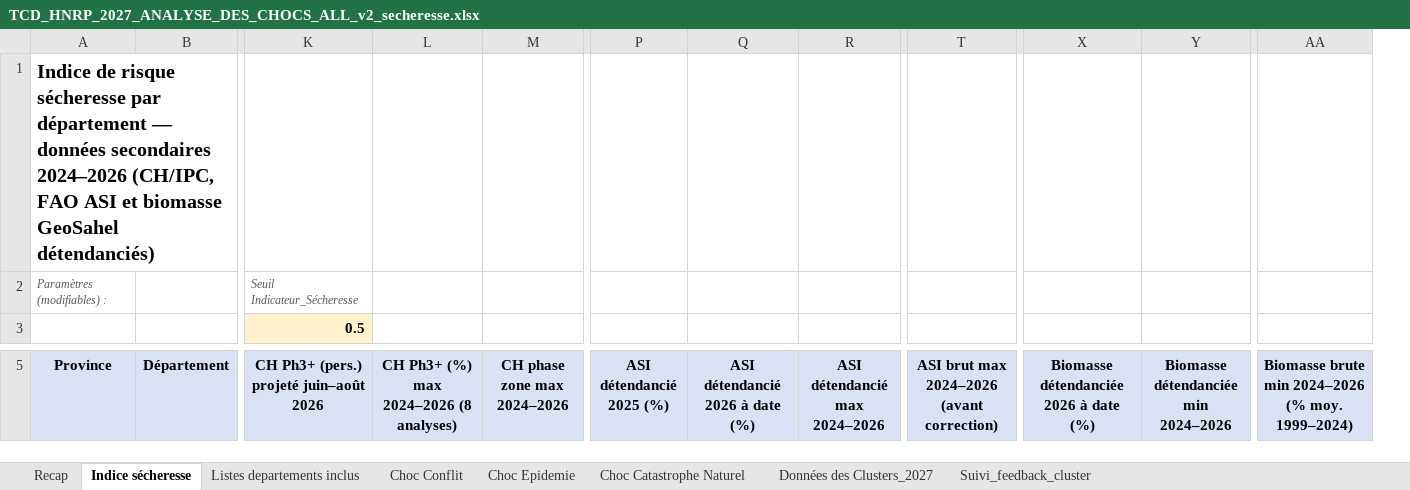
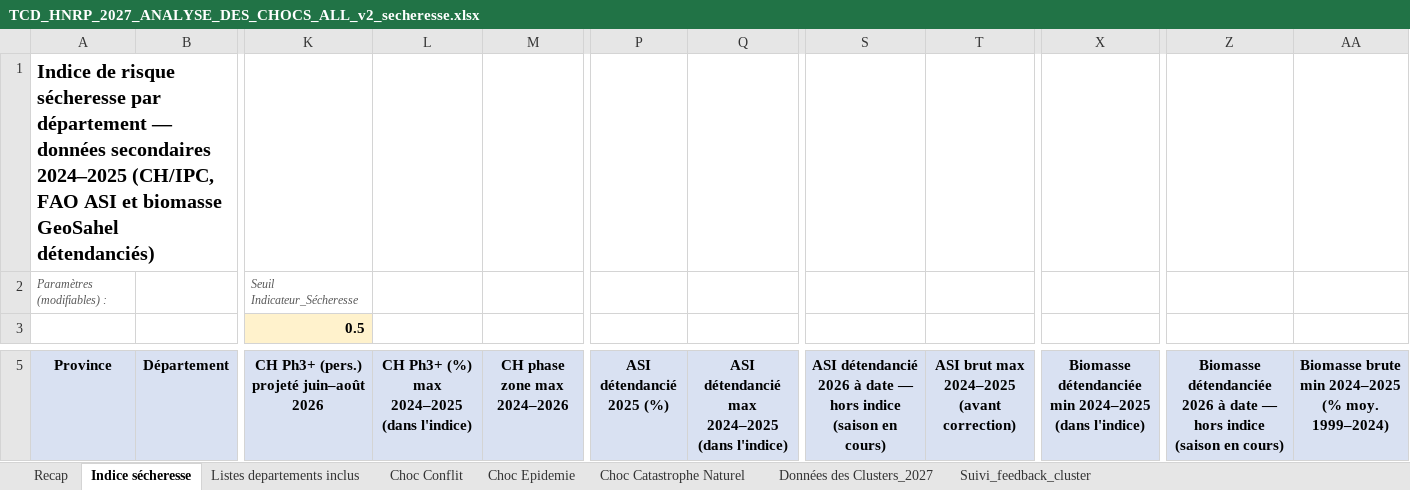
Before and after one commit to OCHA-DAP/ds-aa-tcd-drought, an Excel workbook: docs/hnrp_2027_secheresse/TCD_HNRP_2027_ANALYSE_DES_CHOCS_ALL_v2_secheresse.xlsx, sheet Indice sécheresse, drawn as a sheet; only a part is shown, gaps mark what is left out; values as stored, in another font and other column widths than the file's, no borders; conditional formats not drawn; removed rows and columns are numbered as before the commit, all else as after; the diff covers the shown part only; the diff names each change by its address in the sheet, - before the commit and + after, or states it on an @@ line.

```diff
--- a/docs/hnrp_2027_secheresse/TCD_HNRP_2027_ANALYSE_DES_CHOCS_ALL_v2_secheresse.xlsx (sheet Indice sécheresse)
+++ b/docs/hnrp_2027_secheresse/TCD_HNRP_2027_ANALYSE_DES_CHOCS_ALL_v2_secheresse.xlsx (sheet Indice sécheresse)
-column R (ASI détendancié max 2024–2026), empty
+column S, row 5: ASI détendancié 2026 à date — hors indice (saison en cours)
-column Y, row 5: Biomasse détendanciée min 2024–2026
+column Z, row 5: Biomasse détendanciée 2026 à date — hors indice (saison en cours)
-A1 (Province): …données secondaires 2024–2026 (CH/IPC, FAO…
+A1 (Province): …données secondaires 2024–2025 (CH/IPC, FAO…
-L5: CH Ph3+ (%) max 2024–2026 (8 analyses)
+L5: CH Ph3+ (%) max 2024–2025 (dans l'indice)
-Q5: ASI détendancié 2026 à date (%)
+Q5: ASI détendancié max 2024–2025 (dans l'indice)
-T5: ASI brut max 2024–2026 (avant correction)
+T5: ASI brut max 2024–2025 (avant correction)
-X5: Biomasse détendanciée 2026 à date (%)
+X5: Biomasse détendanciée min 2024–2025 (dans l'indice)
-AA5: …brute min 2024–2026 (% moy.…
+AA5: …brute min 2024–2025 (% moy.…
```
Also changed, not shown: 484 edited cells elsewhere in this sheet, sheet Recap, formulas that keep their value, 6 other files.
